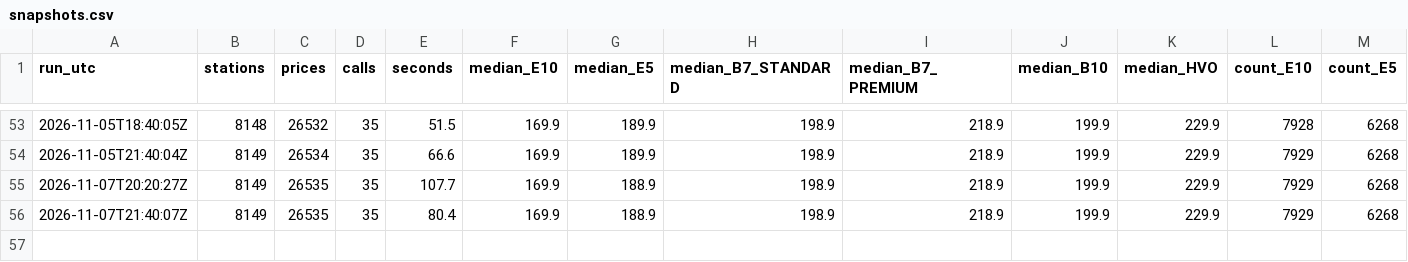
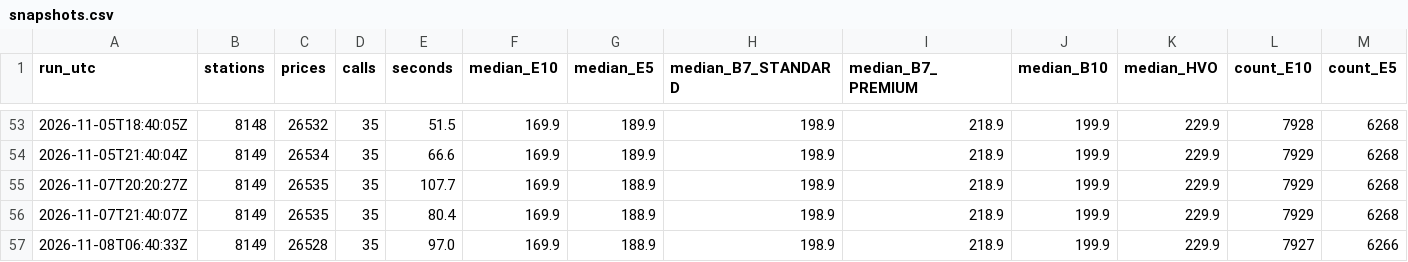
Before and after one commit to swhutchinson/uk-fuel-data, a CSV file: data/snapshots.csv, drawn as a sheet; only a part is shown, gaps mark what is left out; rows hold the shown columns only; the diff names each change by its address in the sheet, - before the commit and + after, or states it on an @@ line.

```diff
--- a/data/snapshots.csv
+++ b/data/snapshots.csv
+row 57: 2026-11-08T06:40:33Z | 8149 | 26528 | 35 | 97.0 | 169.9 | 188.9 | 198.9 | 218.9 | 199.9 | 229.9 | 7927 | 6266
```
Also changed, not shown: data/daily_region.csv, 2 other files.
